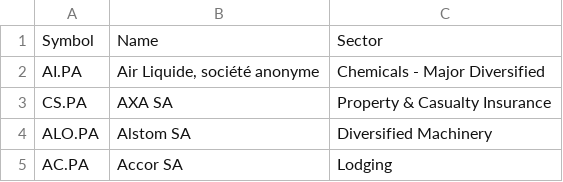
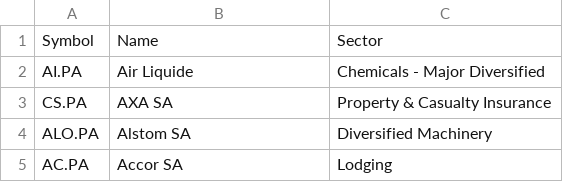
Before and after one commit to teobeeguan/Trading, a CSV file: Datasets/CAC40.csv, drawn as a sheet; only a part is shown.

Commit message:
Update CAC40.csv

```diff
--- a/Datasets/CAC40.csv
+++ b/Datasets/CAC40.csv
@@ -1,3 +1,3 @@
 Symbol;Name;Sector
-AI.PA;Air Liquide, société anonyme;Chemicals - Major Diversified
+AI.PA;Air Liquide;Chemicals - Major Diversified
 CS.PA;AXA SA;Property & Casualty Insurance
```
